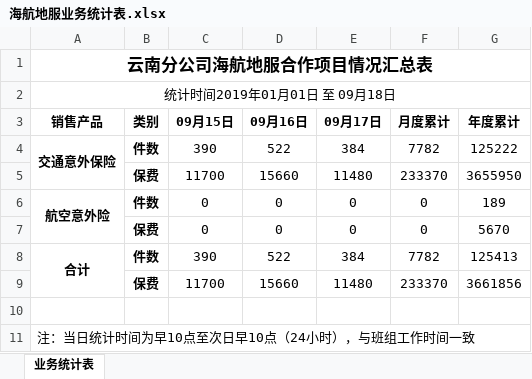
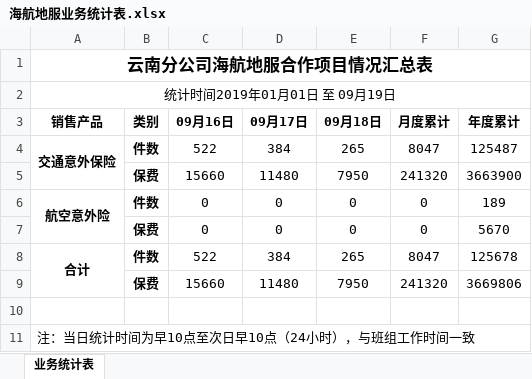
Before and after one commit to fagan2888/HaiHangDiFu, an Excel workbook: 海航地服业务统计表.xlsx, sheet 业务统计表, drawn as a sheet; values as stored, in another font and other column widths than the file's, no borders; removed rows and columns are numbered as before the commit, all else as after; the diff names each change by its address in the sheet, - before the commit and + after, or states it on an @@ line.

```diff
--- a/海航地服业务统计表.xlsx (sheet 业务统计表)
+++ b/海航地服业务统计表.xlsx (sheet 业务统计表)
-column C (09月15日), rows 4-9: 390 | 11700 | 0 | 0 | 390 | 11700
+column E (09月18日), rows 4-9: 265 | 7950 | 0 | 0 | 265 | 7950
-A2 (销售产品): 统计时间2019年01月01日 至 09月18日
+A2 (销售产品): 统计时间2019年01月01日 至 09月19日
-F4 (月度累计): 7782
+F4 (月度累计): 8047
-G4 (年度累计): 125222
+G4 (年度累计): 125487
-F5 (月度累计): 233370
+F5 (月度累计): 241320
-G5 (年度累计): 3655950
+G5 (年度累计): 3663900
-F8 (月度累计): 7782
+F8 (月度累计): 8047
-G8 (年度累计): 125413
+G8 (年度累计): 125678
-F9 (月度累计): 233370
+F9 (月度累计): 241320
-G9 (年度累计): 3661856
+G9 (年度累计): 3669806
```
Also changed, not shown: 3 other files.
